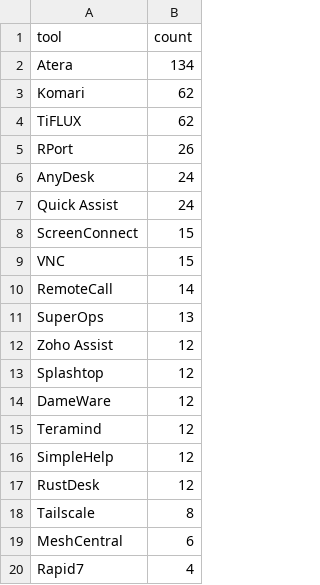
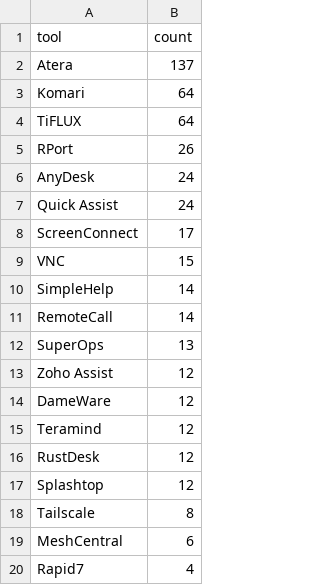
Before and after one commit to Threat-Hunting-Journal/RMM-Tool-Tracking, a CSV file: docs/tool_summary.csv, drawn as a sheet; only a part is shown.

```diff
--- a/docs/tool_summary.csv
+++ b/docs/tool_summary.csv
@@ -1,5 +1,5 @@
 tool,count
-Atera,134
-Komari,62
-TiFLUX,62
+Atera,137
+Komari,64
+TiFLUX,64
 RPort,26
@@ -7,4 +7,5 @@ AnyDesk,24
 Quick Assist,24
-ScreenConnect,15
+ScreenConnect,17
 VNC,15
+SimpleHelp,14
 RemoteCall,14
@@ -12,7 +13,6 @@ SuperOps,13
 Zoho Assist,12
-Splashtop,12
 DameWare,12
 Teramind,12
-SimpleHelp,12
 RustDesk,12
+Splashtop,12
 Tailscale,8
```
Also changed, not shown: docs/findings.csv, findings.csv, 1 other file.
